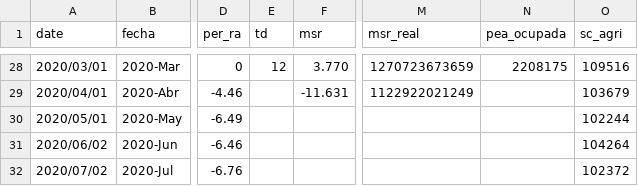
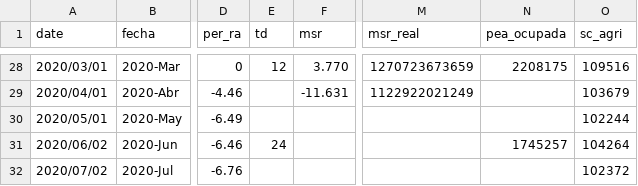
Before and after one commit to paoovela/BID, a CSV file: CRI.csv, drawn as a sheet; only a part is shown, gaps mark what is left out; the diff names each change by its address in the sheet, - before the commit and + after, or states it on an @@ line.

Commit message:
Add files via upload

```diff
--- a/CRI.csv
+++ b/CRI.csv
-E31 (td): (empty)
+E31 (td): 24
-N31 (pea_ocupada): (empty)
+N31 (pea_ocupada): 1745257
```
